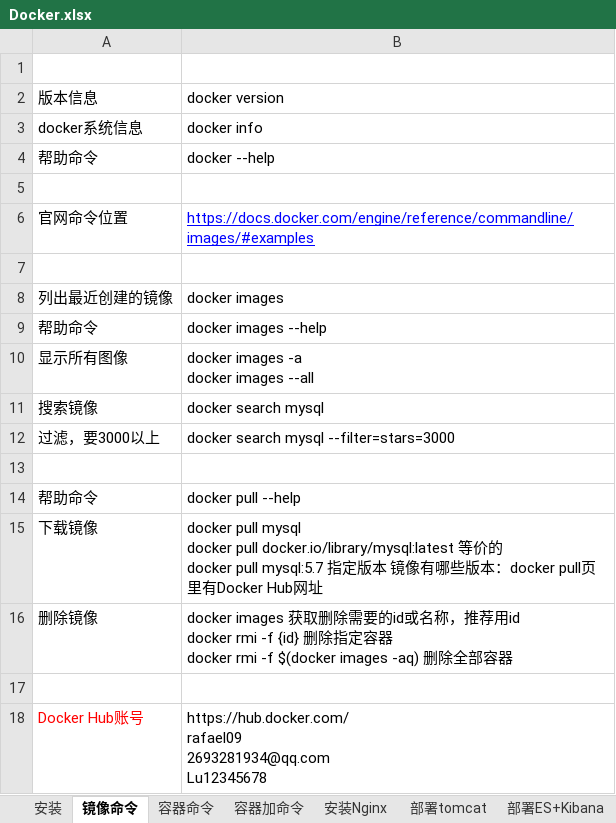
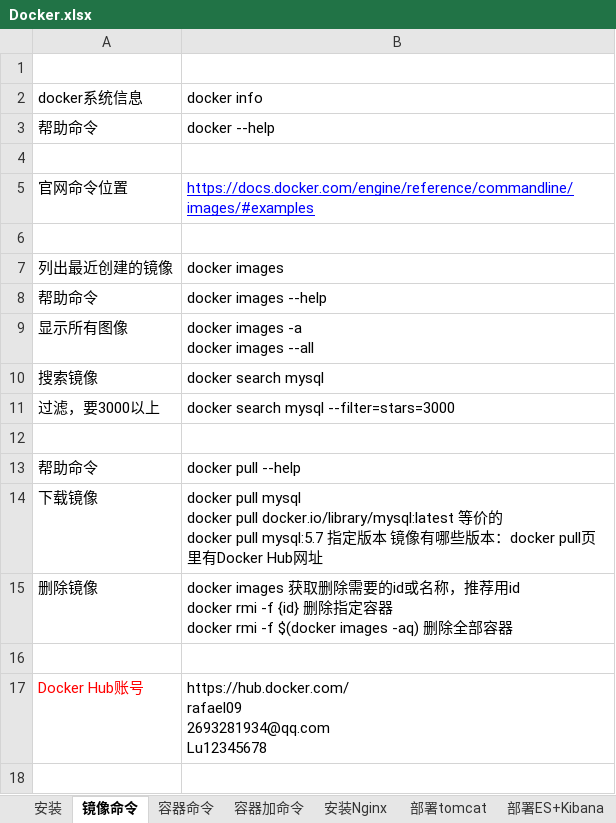
Before and after one commit to sunsetFog/record, an Excel workbook: java/Linux/Docker.xlsx, sheet 镜像命令, drawn as a sheet; values as stored, in another font and other column widths than the file's, no borders; the diff names each change by its address in the sheet, - before the commit and + after, or states it on an @@ line.

```diff
--- a/java/Linux/Docker.xlsx (sheet 镜像命令)
+++ b/java/Linux/Docker.xlsx (sheet 镜像命令)
-row 2: 版本信息 | docker version
```
Also changed, not shown: sheet 安装, charts or pictures, java/Linux/rabbitMQ.xlsx.
